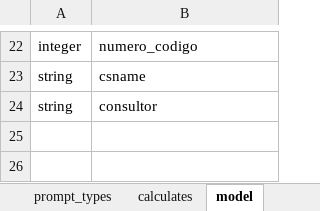
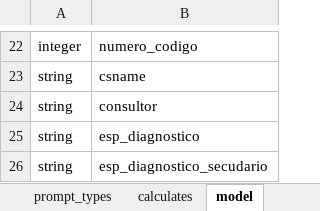
Before and after one commit to lemurdk/app-designer, an Excel workbook: app/config/tables/sentinela/forms/consulta/consulta.xlsx, sheet model, drawn as a sheet; only a part is shown, gaps mark what is left out; values as stored, in another font and other column widths than the file's, no borders; the diff names each change by its address in the sheet, - before the commit and + after, or states it on an @@ line.

```diff
--- a/app/config/tables/sentinela/forms/consulta/consulta.xlsx (sheet model)
+++ b/app/config/tables/sentinela/forms/consulta/consulta.xlsx (sheet model)
+row 25: string | esp_diagnostico
+row 26: string | esp_diagnostico_secudario
```
Also changed, not shown: sheet survey, sheet choices, app/config/tables/resultado/forms/resultado/resultado.xlsx, app/config/tables/sentinela/forms/sentinela/sentinela.xlsx, 4 other files.
